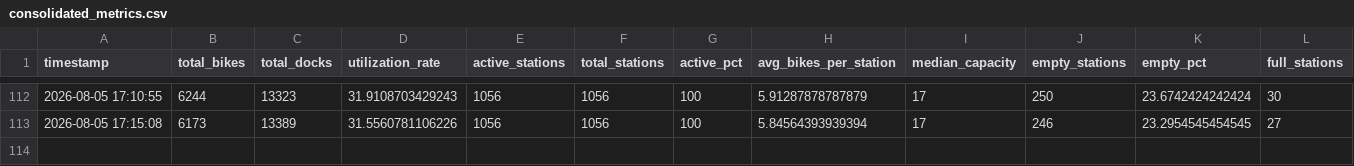
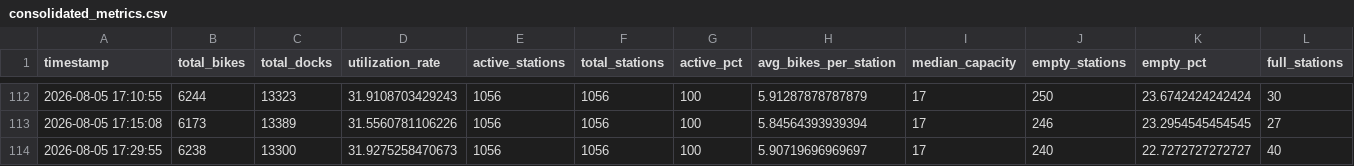
Before and after one commit to bryanpaget/toronto-bikeshare, a CSV file: data/consolidated_metrics.csv, drawn as a sheet; only a part is shown, gaps mark what is left out; rows hold the shown columns only; the diff names each change by its address in the sheet, - before the commit and + after, or states it on an @@ line.

Commit message:
Update bike share dashboard

```diff
--- a/data/consolidated_metrics.csv
+++ b/data/consolidated_metrics.csv
+row 114: 2026-08-05 17:29:55 | 6238 | 13300 | 31.9275258470673 | 1056 | 1056 | 100 | 5.90719696969697 | 17 | 240 | 22.7272727272727 | 40
```
Also changed, not shown: predictions/latest_predictions.csv, 8 other files.
